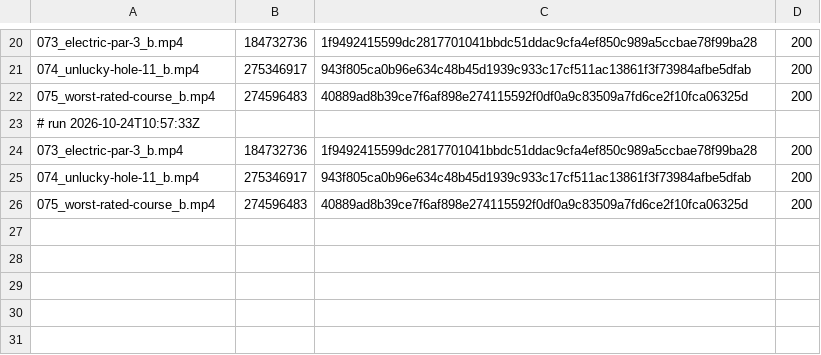
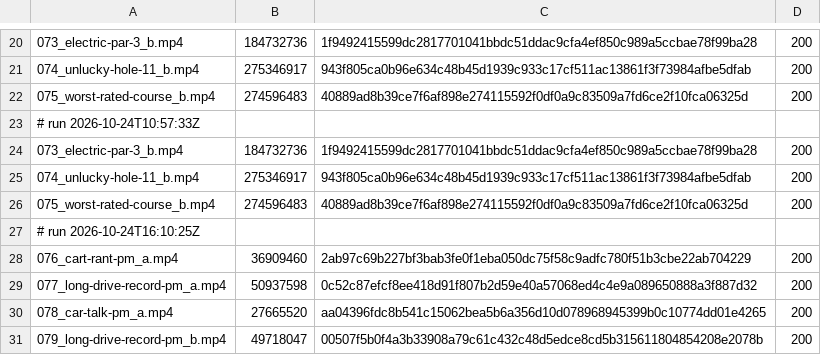
Before and after one commit to mack-fitz/clips, a TSV file: state/zupload_log.tsv, drawn as a sheet; only a part is shown, gaps mark what is left out; the diff names each change by its address in the sheet, - before the commit and + after, or states it on an @@ line.

```diff
--- a/state/zupload_log.tsv
+++ b/state/zupload_log.tsv
+row 27: # run 2026-10-24T16:10:25Z
+row 28: 076_cart-rant-pm_a.mp4 | 36909460 | 2ab97c69b227bf3bab3fe0f1eba050dc75f58c9adfc780f51b3cbe22ab704229 | 200
+row 29: 077_long-drive-record-pm_a.mp4 | 50937598 | 0c52c87efcf8ee418d91f807b2d59e40a57068ed4c4e9a089650888a3f887d32 | 200
+row 30: 078_car-talk-pm_a.mp4 | 27665520 | aa04396fdc8b541c15062bea5b6a356d10d078968945399b0c10774dd01e4265 | 200
+row 31: 079_long-drive-record-pm_b.mp4 | 49718047 | 00507f5b0f4a3b33908a79c61c432c48d5edce8cd5b315611804854208e2078b | 200
```
Also changed, not shown: 1 other file.
